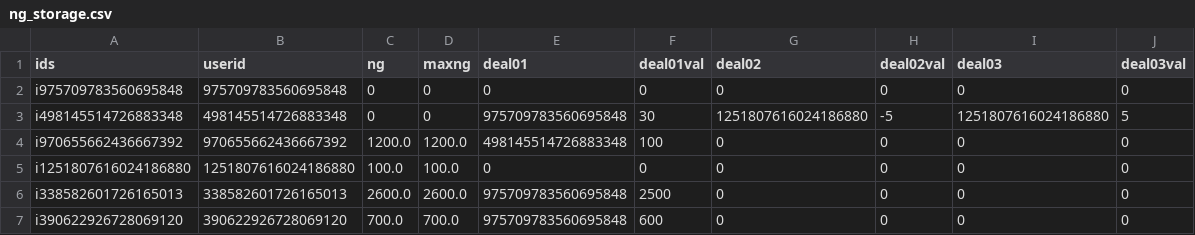
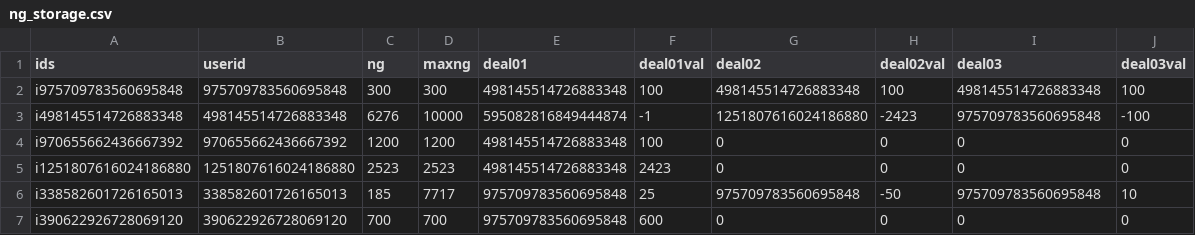
Before and after one commit to MorningEgo/n-ring, a CSV file: nring_storage/n_users/ng_storage.csv, drawn as a sheet; only a part is shown; the diff covers the shown part only.

```diff
--- a/nring_storage/n_users/ng_storage.csv
+++ b/nring_storage/n_users/ng_storage.csv
@@ -1,7 +1,7 @@
 ids,userid,ng,maxng,deal01,deal01val,deal02,deal02val,deal03,deal03val
-i975709783560695848,975709783560695848,0,0,0,0,0,0,0,0
-i498145514726883348,498145514726883348,0,0,975709783560695848,30,1251807616024186880,-5,1251807616024186880,5
-i970655662436667392,970655662436667392,1200.0,1200.0,498145514726883348,100,0,0,0,0
-i1251807616024186880,1251807616024186880,100.0,100.0,0,0,0,0,0,0
-i338582601726165013,338582601726165013,2600.0,2600.0,975709783560695848,2500,0,0,0,0
-i390622926728069120,390622926728069120,700.0,700.0,975709783560695848,600,0,0,0,0
+i975709783560695848,975709783560695848,300,300,498145514726883348,100,498145514726883348,100,498145514726883348,100
+i498145514726883348,498145514726883348,6276,10000,595082816849444874,-1,1251807616024186880,-2423,975709783560695848,-100
+i970655662436667392,970655662436667392,1200,1200,498145514726883348,100,0,0,0,0
+i1251807616024186880,1251807616024186880,2523,2523,498145514726883348,2423,0,0,0,0
+i338582601726165013,338582601726165013,185,7717,975709783560695848,25,975709783560695848,-50,975709783560695848,10
+i390622926728069120,390622926728069120,700,700,975709783560695848,600,0,0,0,0
```
Also changed, not shown: 2 added rows and 14 edited cells elsewhere in this file, 7 other files.
